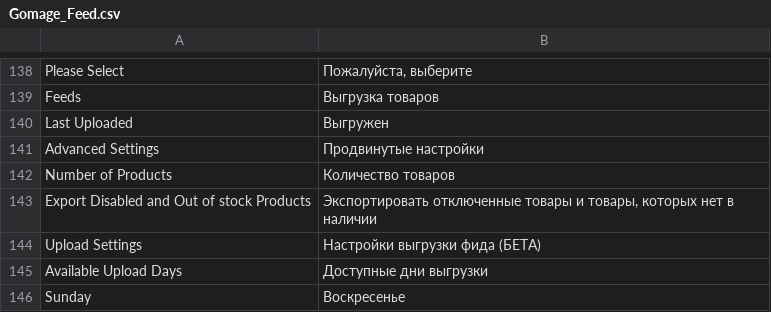
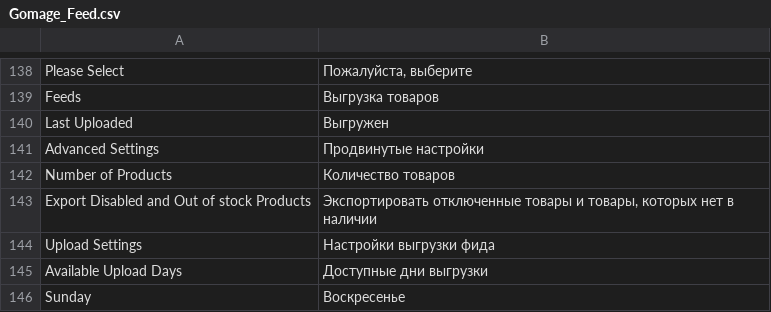
Before and after one commit to GoMage/FeedPro, a CSV file: app/locale/ru_RU/Gomage_Feed.csv, drawn as a sheet; only a part is shown, gaps mark what is left out.

```diff
--- a/app/locale/ru_RU/Gomage_Feed.csv
+++ b/app/locale/ru_RU/Gomage_Feed.csv
@@ -143,3 +143,3 @@
 "Export Disabled and Out of stock Products","Экспортировать отключенные товары и товары, которых нет в наличии"
-"Upload Settings","Настройки выгрузки фида (БЕТА)"
+"Upload Settings","Настройки выгрузки фида"
 "Available Upload Days","Доступные дни выгрузки"
```
Also changed, not shown: app/locale/en_US/Gomage_Feed.csv, 41 other files.
